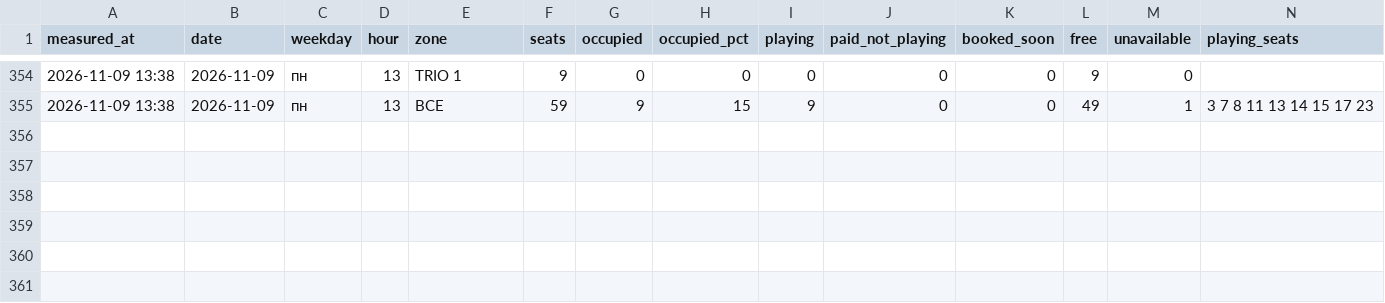
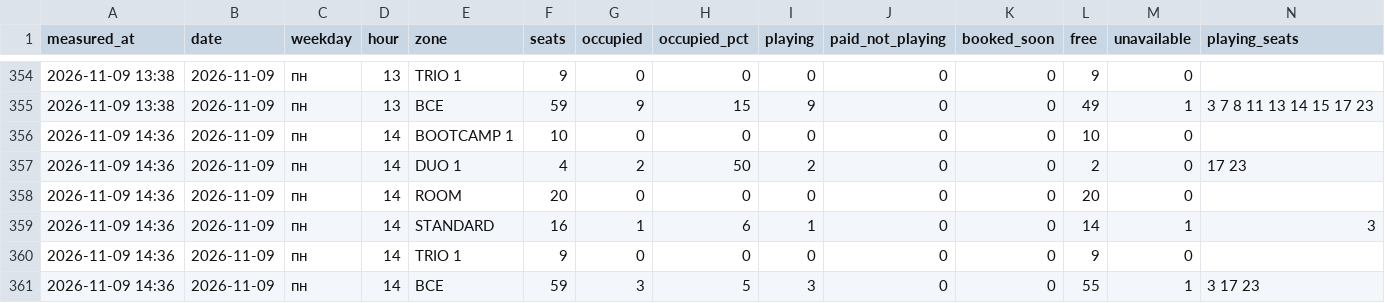
Before and after one commit to replaygot/Cyber-statistics-ast, a CSV file: data/1JB6NB4A/occupancy.csv, drawn as a sheet; only a part is shown, gaps mark what is left out; rows hold the shown columns only; the diff names each change by its address in the sheet, - before the commit and + after, or states it on an @@ line.

```diff
--- a/data/1JB6NB4A/occupancy.csv
+++ b/data/1JB6NB4A/occupancy.csv
+row 356: 2026-11-09 14:36 | 2026-11-09 | пн | 14 | BOOTCAMP 1 | 10 | 0 | 0 | 0 | 0 | 0 | 10 | 0
+row 357: 2026-11-09 14:36 | 2026-11-09 | пн | 14 | DUO 1 | 4 | 2 | 50 | 2 | 0 | 0 | 2 | 0 | 17 23
+row 358: 2026-11-09 14:36 | 2026-11-09 | пн | 14 | ROOM | 20 | 0 | 0 | 0 | 0 | 0 | 20 | 0
+row 359: 2026-11-09 14:36 | 2026-11-09 | пн | 14 | STANDARD | 16 | 1 | 6 | 1 | 0 | 0 | 14 | 1 | 3
+row 360: 2026-11-09 14:36 | 2026-11-09 | пн | 14 | TRIO 1 | 9 | 0 | 0 | 0 | 0 | 0 | 9 | 0
+row 361: 2026-11-09 14:36 | 2026-11-09 | пн | 14 | ВСЕ | 59 | 3 | 5 | 3 | 0 | 0 | 55 | 1 | 3 17 23
```
Also changed, not shown: data/1JB6N7pB/occupancy.csv, data/bKqXNKEG/occupancy.csv, 21 other files.
